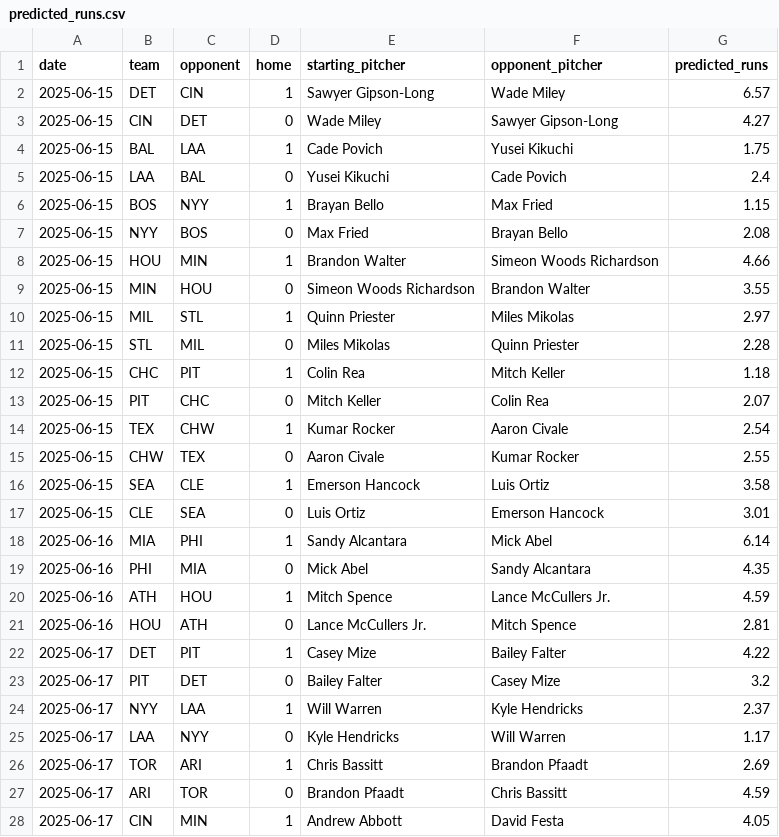
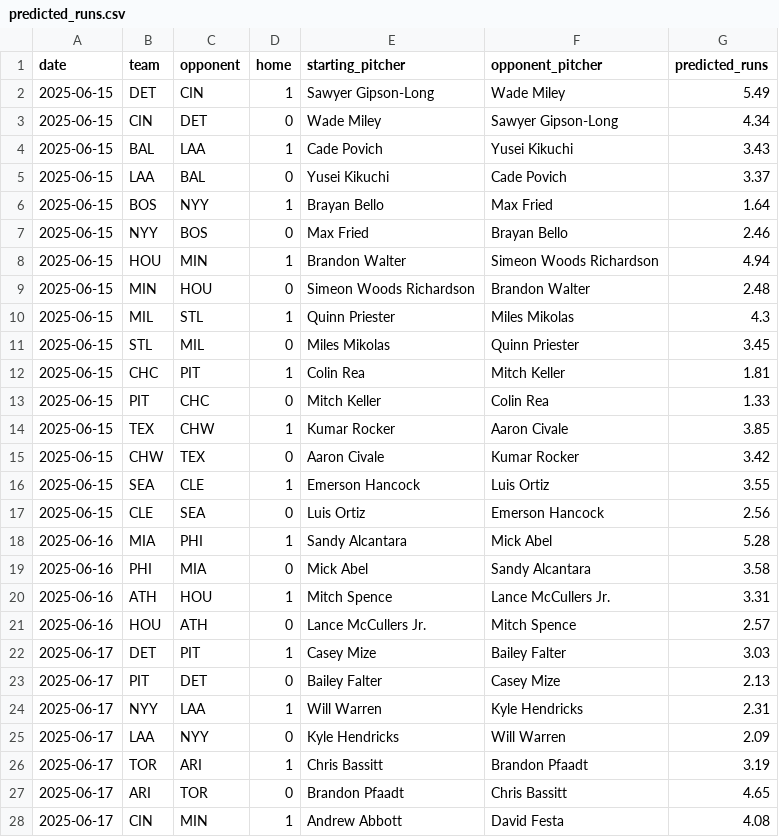
Before and after one commit to radgator13/perfect-model, a CSV file: data/predicted_runs.csv, drawn as a sheet; only a part is shown; the diff covers the shown part only.

```diff
--- a/data/predicted_runs.csv
+++ b/data/predicted_runs.csv
@@ -1,28 +1,28 @@
 date,team,opponent,home,starting_pitcher,opponent_pitcher,predicted_runs
-2025-06-15,DET,CIN,1,Sawyer Gipson-Long,Wade Miley,6.57
-2025-06-15,CIN,DET,0,Wade Miley,Sawyer Gipson-Long,4.27
-2025-06-15,BAL,LAA,1,Cade Povich,Yusei Kikuchi,1.75
-2025-06-15,LAA,BAL,0,Yusei Kikuchi,Cade Povich,2.4
-2025-06-15,BOS,NYY,1,Brayan Bello,Max Fried,1.15
-2025-06-15,NYY,BOS,0,Max Fried,Brayan Bello,2.08
-2025-06-15,HOU,MIN,1,Brandon Walter,Simeon Woods Richardson,4.66
-2025-06-15,MIN,HOU,0,Simeon Woods Richardson,Brandon Walter,3.55
-2025-06-15,MIL,STL,1,Quinn Priester,Miles Mikolas,2.97
-2025-06-15,STL,MIL,0,Miles Mikolas,Quinn Priester,2.28
-2025-06-15,CHC,PIT,1,Colin Rea,Mitch Keller,1.18
-2025-06-15,PIT,CHC,0,Mitch Keller,Colin Rea,2.07
-2025-06-15,TEX,CHW,1,Kumar Rocker,Aaron Civale,2.54
-2025-06-15,CHW,TEX,0,Aaron Civale,Kumar Rocker,2.55
-2025-06-15,SEA,CLE,1,Emerson Hancock,Luis Ortiz,3.58
-2025-06-15,CLE,SEA,0,Luis Ortiz,Emerson Hancock,3.01
-2025-06-16,MIA,PHI,1,Sandy Alcantara,Mick Abel,6.14
-2025-06-16,PHI,MIA,0,Mick Abel,Sandy Alcantara,4.35
-2025-06-16,ATH,HOU,1,Mitch Spence,Lance McCullers Jr.,4.59
-2025-06-16,HOU,ATH,0,Lance McCullers Jr.,Mitch Spence,2.81
-2025-06-17,DET,PIT,1,Casey Mize,Bailey Falter,4.22
-2025-06-17,PIT,DET,0,Bailey Falter,Casey Mize,3.2
-2025-06-17,NYY,LAA,1,Will Warren,Kyle Hendricks,2.37
-2025-06-17,LAA,NYY,0,Kyle Hendricks,Will Warren,1.17
-2025-06-17,TOR,ARI,1,Chris Bassitt,Brandon Pfaadt,2.69
-2025-06-17,ARI,TOR,0,Brandon Pfaadt,Chris Bassitt,4.59
-2025-06-17,CIN,MIN,1,Andrew Abbott,David Festa,4.05
+2025-06-15,DET,CIN,1,Sawyer Gipson-Long,Wade Miley,5.49
+2025-06-15,CIN,DET,0,Wade Miley,Sawyer Gipson-Long,4.34
+2025-06-15,BAL,LAA,1,Cade Povich,Yusei Kikuchi,3.43
+2025-06-15,LAA,BAL,0,Yusei Kikuchi,Cade Povich,3.37
+2025-06-15,BOS,NYY,1,Brayan Bello,Max Fried,1.64
+2025-06-15,NYY,BOS,0,Max Fried,Brayan Bello,2.46
+2025-06-15,HOU,MIN,1,Brandon Walter,Simeon Woods Richardson,4.94
+2025-06-15,MIN,HOU,0,Simeon Woods Richardson,Brandon Walter,2.48
+2025-06-15,MIL,STL,1,Quinn Priester,Miles Mikolas,4.3
+2025-06-15,STL,MIL,0,Miles Mikolas,Quinn Priester,3.45
+2025-06-15,CHC,PIT,1,Colin Rea,Mitch Keller,1.81
+2025-06-15,PIT,CHC,0,Mitch Keller,Colin Rea,1.33
+2025-06-15,TEX,CHW,1,Kumar Rocker,Aaron Civale,3.85
+2025-06-15,CHW,TEX,0,Aaron Civale,Kumar Rocker,3.42
+2025-06-15,SEA,CLE,1,Emerson Hancock,Luis Ortiz,3.55
+2025-06-15,CLE,SEA,0,Luis Ortiz,Emerson Hancock,2.56
+2025-06-16,MIA,PHI,1,Sandy Alcantara,Mick Abel,5.28
+2025-06-16,PHI,MIA,0,Mick Abel,Sandy Alcantara,3.58
+2025-06-16,ATH,HOU,1,Mitch Spence,Lance McCullers Jr.,3.31
+2025-06-16,HOU,ATH,0,Lance McCullers Jr.,Mitch Spence,2.57
+2025-06-17,DET,PIT,1,Casey Mize,Bailey Falter,3.03
+2025-06-17,PIT,DET,0,Bailey Falter,Casey Mize,2.13
+2025-06-17,NYY,LAA,1,Will Warren,Kyle Hendricks,2.31
+2025-06-17,LAA,NYY,0,Kyle Hendricks,Will Warren,2.09
+2025-06-17,TOR,ARI,1,Chris Bassitt,Brandon Pfaadt,3.19
+2025-06-17,ARI,TOR,0,Brandon Pfaadt,Chris Bassitt,4.65
+2025-06-17,CIN,MIN,1,Andrew Abbott,David Festa,4.08
```
Also changed, not shown: 11 edited cells elsewhere in this file, data/Stathead_2025_TeamBatting_Master.csv, outputs/team_predictions.csv, 3 other files.
